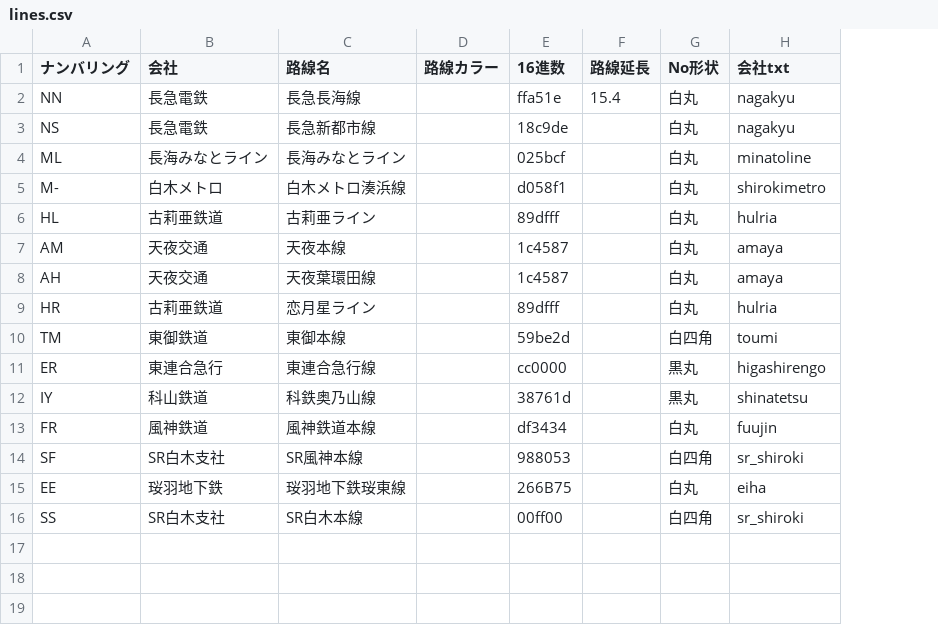
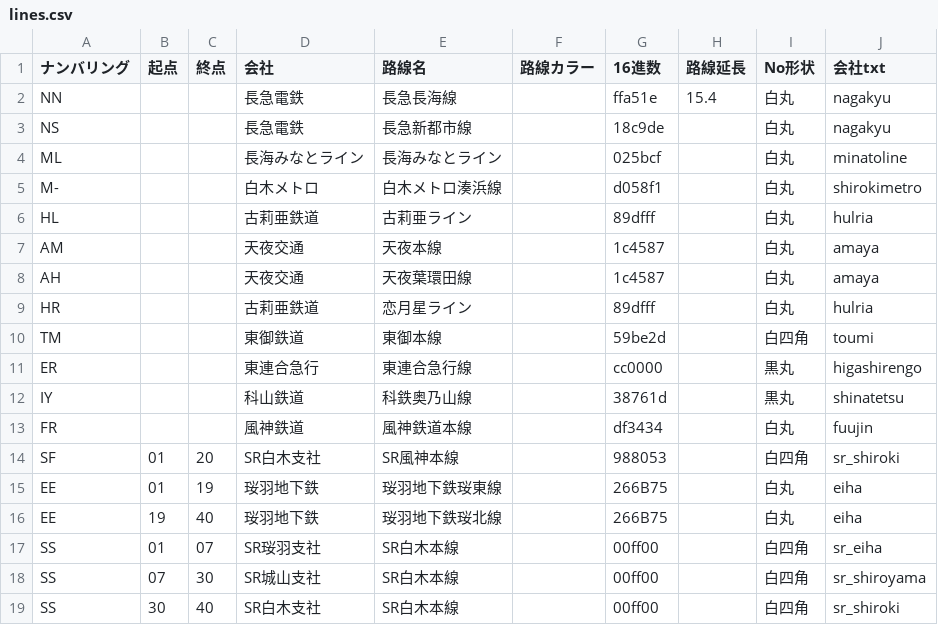
Before and after one commit to shirotetsu-shiojima/seiyo_map, a CSV file: lines.csv, drawn as a sheet; the diff names each change by its address in the sheet, - before the commit and + after, or states it on an @@ line.

Commit message:
Add files via upload

```diff
--- a/lines.csv
+++ b/lines.csv
+column B (起点), rows 14-15: 01 | 01; row 19: 30
+column C (終点), rows 14-15: 20 | 19; row 19: 40
+row 16: EE | 19 | 40 | 珱羽地下鉄 | 珱羽地下鉄珱北線 |  | 266B75 |  | 白丸 | eiha
+row 17: SS | 01 | 07 | SR珱羽支社 | SR白木本線 |  | 00ff00 |  | 白四角 | sr_eiha
+row 18: SS | 07 | 30 | SR城山支社 | SR白木本線 |  | 00ff00 |  | 白四角 | sr_shiroyama
```
